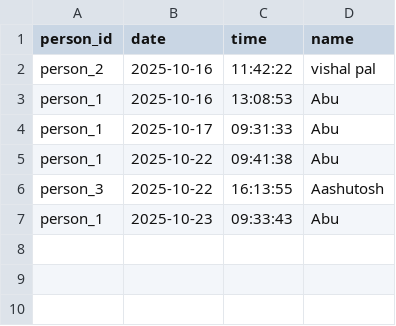
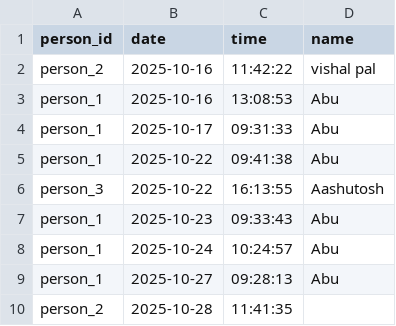
Before and after one commit to mansooriabu25/Advance-Face-Recognition-System-and-Analysis, a CSV file: attendance.csv, drawn as a sheet; the diff names each change by its address in the sheet, - before the commit and + after, or states it on an @@ line.

```diff
--- a/attendance.csv
+++ b/attendance.csv
+row 8: person_1 | 2025-10-24 | 10:24:57 | Abu
+row 9: person_1 | 2025-10-27 | 09:28:13 | Abu
+row 10: person_2 | 2025-10-28 | 11:41:35
```
Also changed, not shown: 7 other files.
